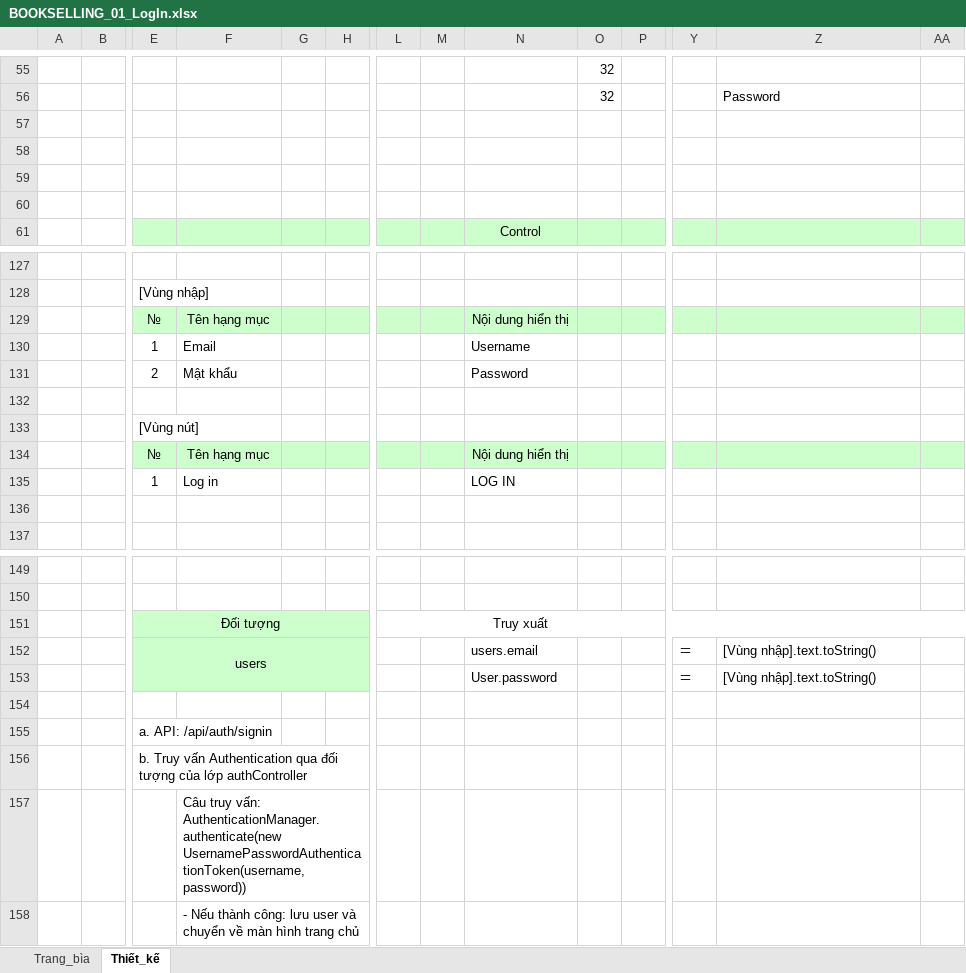
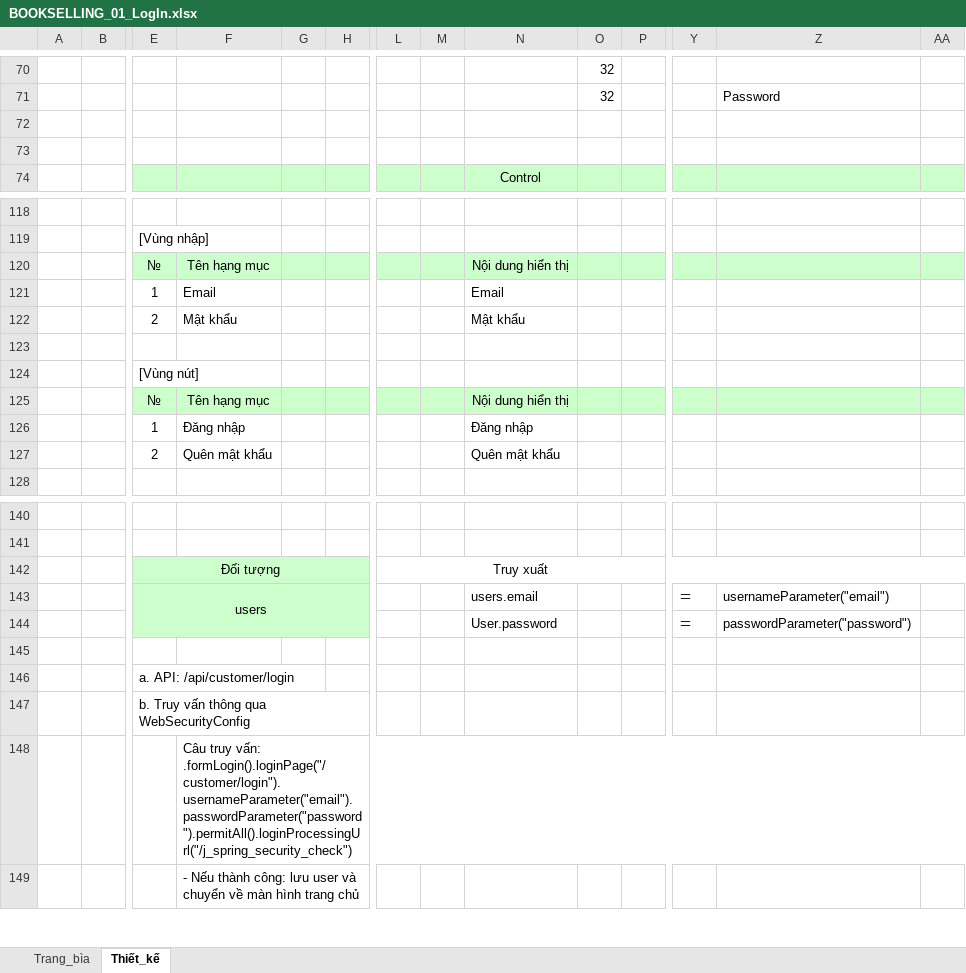
Before and after one commit to HoangJohnny/KTLTHDT, an Excel workbook: Báo cáo/Thiết kế giao diện (Design layout)/TaiLieuThietKeChiTiet/BOOKSELLING_01_LogIn.xlsx, sheet Thiết_kế, drawn as a sheet; only a part is shown, gaps mark what is left out; values as stored, in another font and other column widths than the file's, no borders; charts and pictures not drawn; removed rows and columns are numbered as before the commit, all else as after; rows hold the shown columns only; the diff covers the shown part only; the diff names each change by its address in the sheet, - before the commit and + after, or states it on an @@ line.

```diff
--- a/Báo cáo/Thiết kế giao diện (Design layout)/TaiLieuThietKeChiTiet/BOOKSELLING_01_LogIn.xlsx (sheet Thiết_kế)
+++ b/Báo cáo/Thiết kế giao diện (Design layout)/TaiLieuThietKeChiTiet/BOOKSELLING_01_LogIn.xlsx (sheet Thiết_kế)
-row 57: (empty)
-row 58: (empty)
-N121: Username
+N121: Email
-N122: Password
+N122: Mật khẩu
-F126: Log in
+F126: Đăng nhập
-N126: LOG IN
+N126: Đăng nhập
-row 127: (empty)
+row 127:  |  | 2 | Quên mật khẩu |  |  |  |  | Quên mật khẩu
-Z143: [Vùng nhập].text.toString()
+Z143: usernameParameter("email")
-Z144: [Vùng nhập].text.toString()
+Z144: passwordParameter("password")
-E146: a. API: /api/auth/signin
+E146: a. API: /api/customer/login
-E147: …Truy vấn Authentication qua đối tượng của lớp authController
+E147: …Truy vấn thông qua WebSecurityConfig
-F148: …truy vấn: AuthenticationManager.authenticate(new UsernamePasswordAuthenticationToken(username, password))
+F148: …truy vấn: .formLogin().loginPage("/customer/login").usernameParameter("email").passwordParameter("password").permitAll().loginProcessingUrl("/j_spring_security_check")
+F148:AT148 merged
```
Also changed, not shown: 15 added rows and 22 removed rows elsewhere in this sheet, charts or pictures, Báo cáo/Kiểm thử (Test case)/Test cases.xlsx, Báo cáo/Thiết kế giao diện (Design layout)/TaiLieuThietKeChiTiet/BOOKSELLING_02_SignUp.xlsx, 2 other files.
